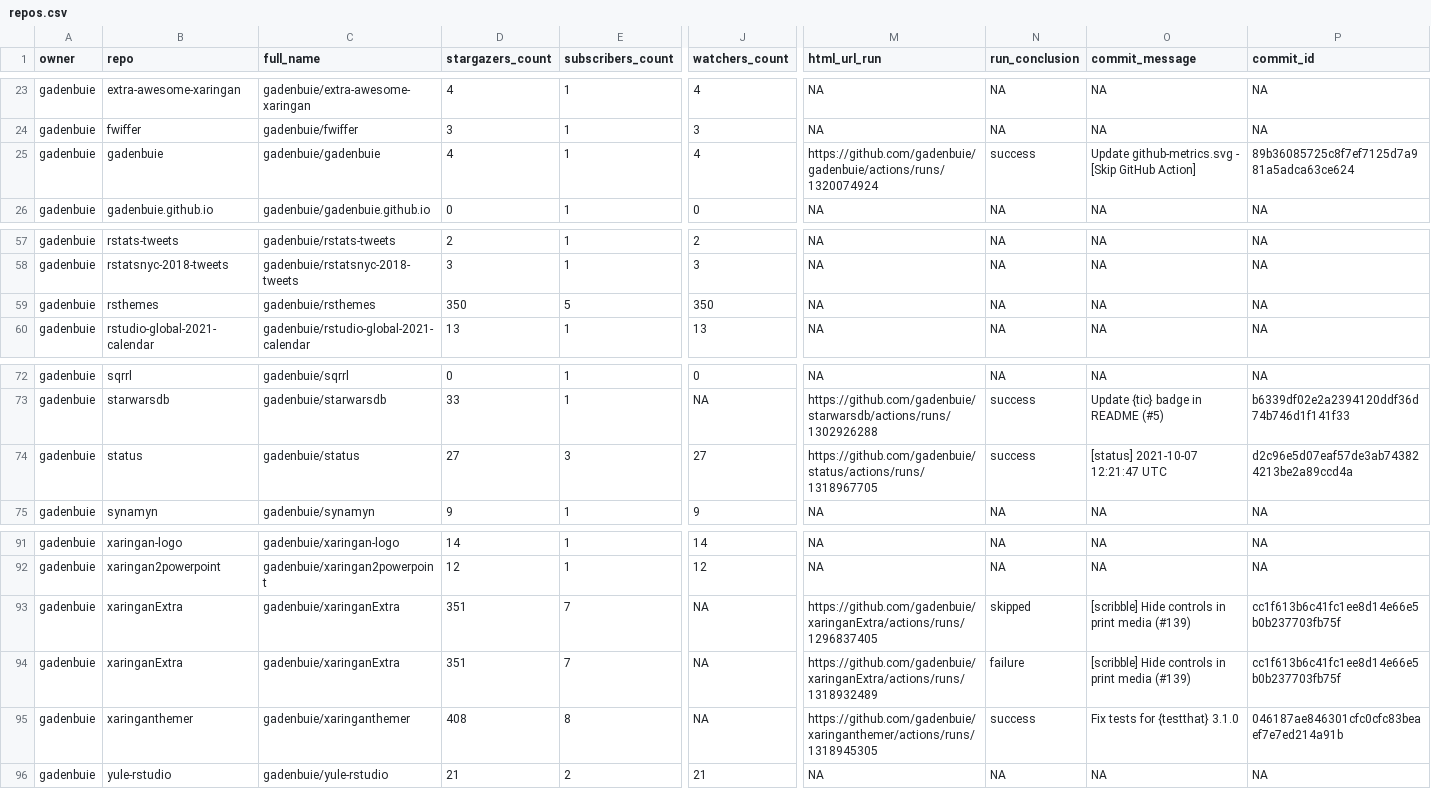
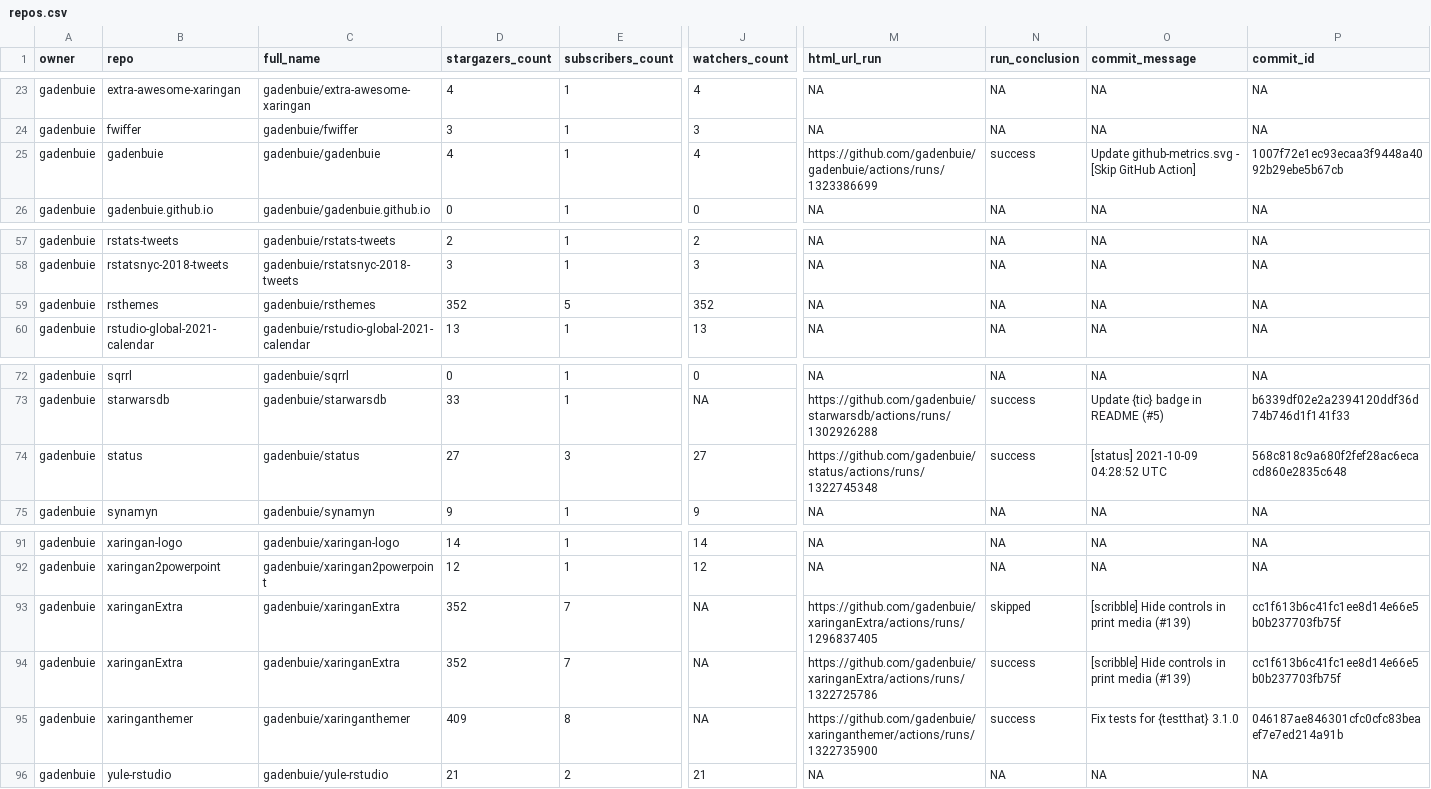
Before and after one commit to andrewcstewart/gha-dashboard, a CSV file: repos.csv, drawn as a sheet; only a part is shown, gaps mark what is left out; the diff names each change by its address in the sheet, - before the commit and + after, or states it on an @@ line.

```diff
--- a/repos.csv
+++ b/repos.csv
-M25 (html_url_run): https://github.com/gadenbuie/gadenbuie/actions/runs/1320074924
+M25 (html_url_run): https://github.com/gadenbuie/gadenbuie/actions/runs/1323386699
-P25 (commit_id): 89b36085725c8f7ef7125d7a981a5adca63ce624
+P25 (commit_id): 1007f72e1ec93ecaa3f9448a4092b29ebe5b67cb
-D59 (stargazers_count): 350
+D59 (stargazers_count): 352
-J59 (watchers_count): 350
+J59 (watchers_count): 352
-M74 (html_url_run): https://github.com/gadenbuie/status/actions/runs/1318967705
+M74 (html_url_run): https://github.com/gadenbuie/status/actions/runs/1322745348
-O74 (commit_message): [status] 2021-10-07 12:21:47 UTC
+O74 (commit_message): [status] 2021-10-09 04:28:52 UTC
-P74 (commit_id): d2c96e5d07eaf57de3ab743824213be2a89ccd4a
+P74 (commit_id): 568c818c9a680f2fef28ac6ecacd860e2835c648
-D93:D94 (stargazers_count): 351
+D93:D94 (stargazers_count): 352
-M94 (html_url_run): https://github.com/gadenbuie/xaringanExtra/actions/runs/1318932489
+M94 (html_url_run): https://github.com/gadenbuie/xaringanExtra/actions/runs/1322725786
-N94 (run_conclusion): failure
+N94 (run_conclusion): success
-D95 (stargazers_count): 408
+D95 (stargazers_count): 409
-M95 (html_url_run): https://github.com/gadenbuie/xaringanthemer/actions/runs/1318945305
+M95 (html_url_run): https://github.com/gadenbuie/xaringanthemer/actions/runs/1322735900
```
Also changed, not shown: 1 other file.
